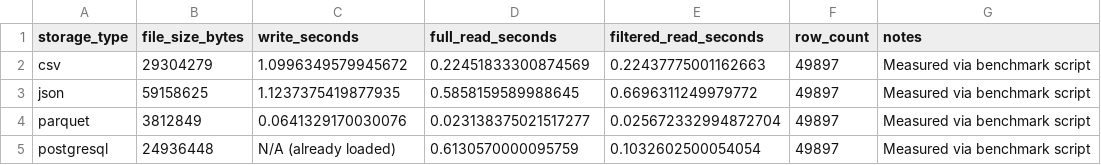
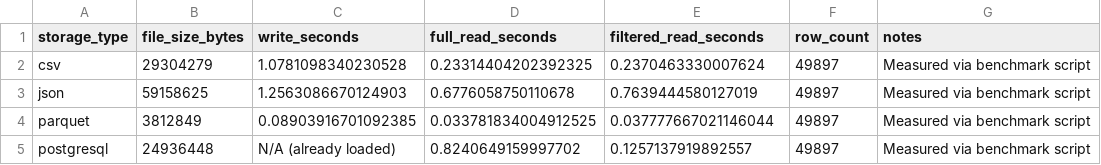
Before and after one commit to ThazelTumaneng/DSS150P_Lab03_Tumaneng_Thazel, a CSV file: docs/benchmark_results.csv, drawn as a sheet.

```diff
--- a/docs/benchmark_results.csv
+++ b/docs/benchmark_results.csv
@@ -1,5 +1,5 @@
 storage_type,file_size_bytes,write_seconds,full_read_seconds,filtered_read_seconds,row_count,notes
-csv,29304279,1.0996349579945672,0.22451833300874569,0.22437775001162663,49897,Measured via benchmark script
-json,59158625,1.1237375419877935,0.5858159589988645,0.6696311249979772,49897,Measured via benchmark script
-parquet,3812849,0.0641329170030076,0.023138375021517277,0.025672332994872704,49897,Measured via benchmark script
-postgresql,24936448,N/A (already loaded),0.6130570000095759,0.1032602500054054,49897,Measured via benchmark script
+csv,29304279,1.0781098340230528,0.23314404202392325,0.2370463330007624,49897,Measured via benchmark script
+json,59158625,1.2563086670124903,0.6776058750110678,0.7639444580127019,49897,Measured via benchmark script
+parquet,3812849,0.08903916701092385,0.033781834004912525,0.037777667021146044,49897,Measured via benchmark script
+postgresql,24936448,N/A (already loaded),0.8240649159997702,0.1257137919892557,49897,Measured via benchmark script
```
Also changed, not shown: 4 other files.
